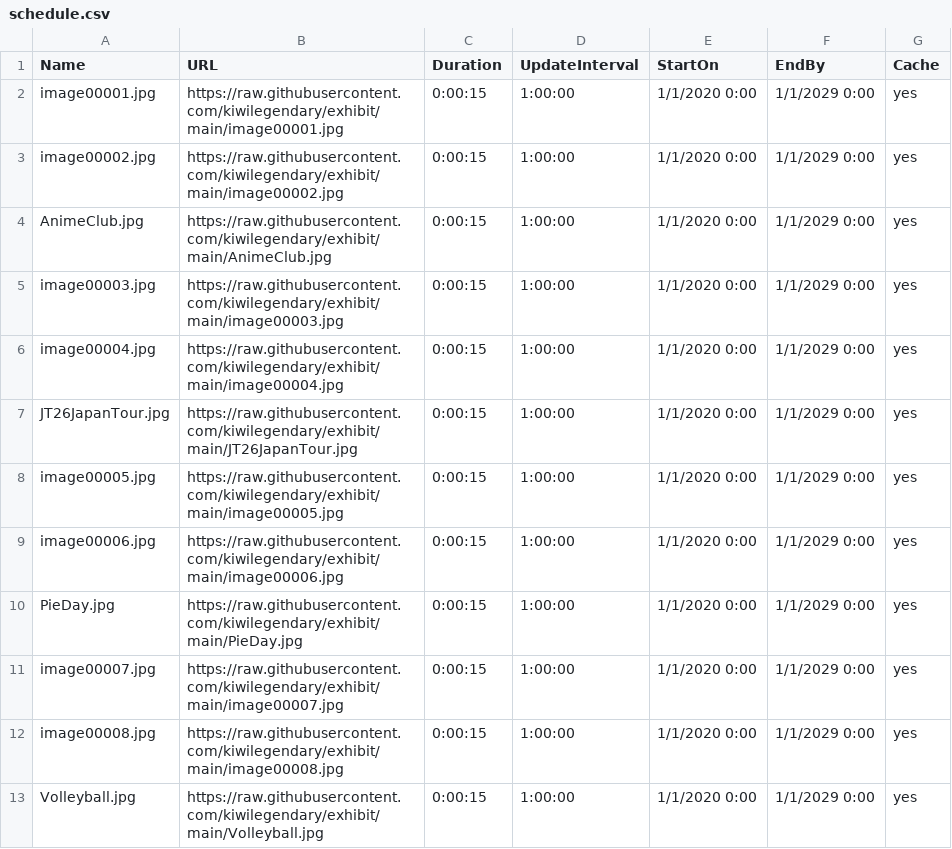
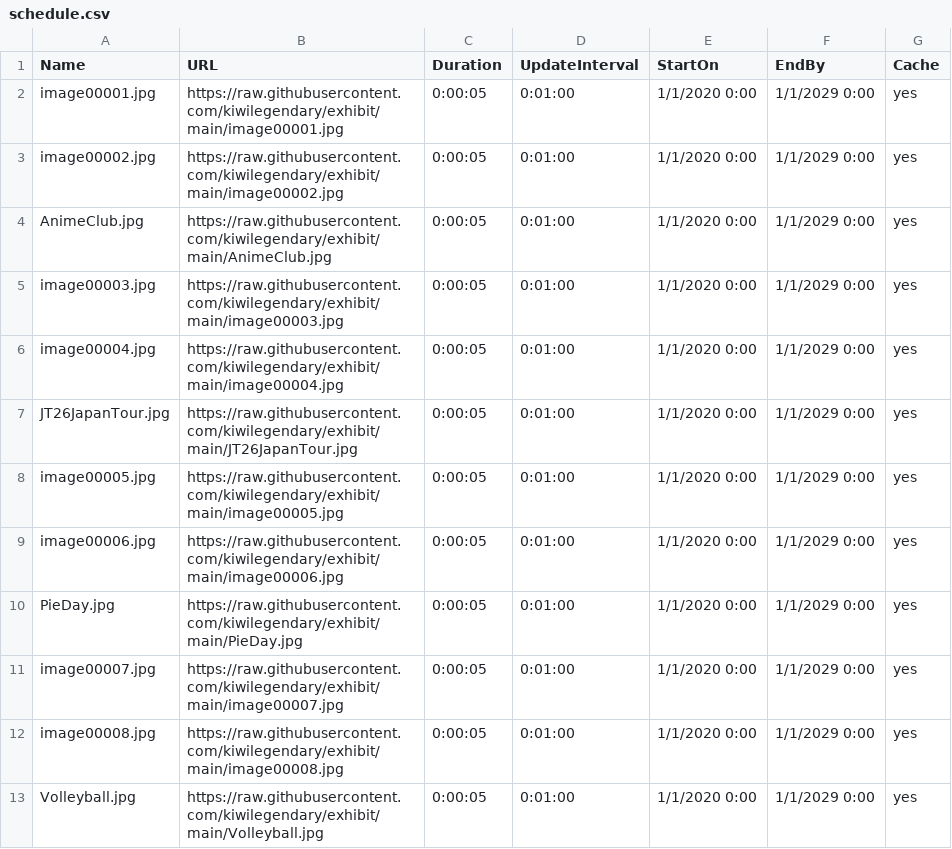
Before and after one commit to kiwilegendary/exhibit, a CSV file: schedule.csv, drawn as a sheet.

Commit message:
Update schedule.csv

```diff
--- a/schedule.csv
+++ b/schedule.csv
@@ -1,13 +1,13 @@
 Name,URL,Duration,UpdateInterval,StartOn,EndBy,Cache
-image00001.jpg,https://raw.githubusercontent.com/kiwilegendary/exhibit/main/image00001.jpg,0:00:15,1:00:00,1/1/2020 0:00,1/1/2029 0:00,yes
-image00002.jpg,https://raw.githubusercontent.com/kiwilegendary/exhibit/main/image00002.jpg,0:00:15,1:00:00,1/1/2020 0:00,1/1/2029 0:00,yes
-AnimeClub.jpg,https://raw.githubusercontent.com/kiwilegendary/exhibit/main/AnimeClub.jpg,0:00:15,1:00:00,1/1/2020 0:00,1/1/2029 0:00,yes
-image00003.jpg,https://raw.githubusercontent.com/kiwilegendary/exhibit/main/image00003.jpg,0:00:15,1:00:00,1/1/2020 0:00,1/1/2029 0:00,yes
-image00004.jpg,https://raw.githubusercontent.com/kiwilegendary/exhibit/main/image00004.jpg,0:00:15,1:00:00,1/1/2020 0:00,1/1/2029 0:00,yes
-JT26JapanTour.jpg,https://raw.githubusercontent.com/kiwilegendary/exhibit/main/JT26JapanTour.jpg,0:00:15,1:00:00,1/1/2020 0:00,1/1/2029 0:00,yes
-image00005.jpg,https://raw.githubusercontent.com/kiwilegendary/exhibit/main/image00005.jpg,0:00:15,1:00:00,1/1/2020 0:00,1/1/2029 0:00,yes
-image00006.jpg,https://raw.githubusercontent.com/kiwilegendary/exhibit/main/image00006.jpg,0:00:15,1:00:00,1/1/2020 0:00,1/1/2029 0:00,yes
-PieDay.jpg,https://raw.githubusercontent.com/kiwilegendary/exhibit/main/PieDay.jpg,0:00:15,1:00:00,1/1/2020 0:00,1/1/2029 0:00,yes
-image00007.jpg,https://raw.githubusercontent.com/kiwilegendary/exhibit/main/image00007.jpg,0:00:15,1:00:00,1/1/2020 0:00,1/1/2029 0:00,yes
-image00008.jpg,https://raw.githubusercontent.com/kiwilegendary/exhibit/main/image00008.jpg,0:00:15,1:00:00,1/1/2020 0:00,1/1/2029 0:00,yes
-Volleyball.jpg,https://raw.githubusercontent.com/kiwilegendary/exhibit/main/Volleyball.jpg,0:00:15,1:00:00,1/1/2020 0:00,1/1/2029 0:00,yes
+image00001.jpg,https://raw.githubusercontent.com/kiwilegendary/exhibit/main/image00001.jpg,0:00:05,0:01:00,1/1/2020 0:00,1/1/2029 0:00,yes
+image00002.jpg,https://raw.githubusercontent.com/kiwilegendary/exhibit/main/image00002.jpg,0:00:05,0:01:00,1/1/2020 0:00,1/1/2029 0:00,yes
+AnimeClub.jpg,https://raw.githubusercontent.com/kiwilegendary/exhibit/main/AnimeClub.jpg,0:00:05,0:01:00,1/1/2020 0:00,1/1/2029 0:00,yes
+image00003.jpg,https://raw.githubusercontent.com/kiwilegendary/exhibit/main/image00003.jpg,0:00:05,0:01:00,1/1/2020 0:00,1/1/2029 0:00,yes
+image00004.jpg,https://raw.githubusercontent.com/kiwilegendary/exhibit/main/image00004.jpg,0:00:05,0:01:00,1/1/2020 0:00,1/1/2029 0:00,yes
+JT26JapanTour.jpg,https://raw.githubusercontent.com/kiwilegendary/exhibit/main/JT26JapanTour.jpg,0:00:05,0:01:00,1/1/2020 0:00,1/1/2029 0:00,yes
+image00005.jpg,https://raw.githubusercontent.com/kiwilegendary/exhibit/main/image00005.jpg,0:00:05,0:01:00,1/1/2020 0:00,1/1/2029 0:00,yes
+image00006.jpg,https://raw.githubusercontent.com/kiwilegendary/exhibit/main/image00006.jpg,0:00:05,0:01:00,1/1/2020 0:00,1/1/2029 0:00,yes
+PieDay.jpg,https://raw.githubusercontent.com/kiwilegendary/exhibit/main/PieDay.jpg,0:00:05,0:01:00,1/1/2020 0:00,1/1/2029 0:00,yes
+image00007.jpg,https://raw.githubusercontent.com/kiwilegendary/exhibit/main/image00007.jpg,0:00:05,0:01:00,1/1/2020 0:00,1/1/2029 0:00,yes
+image00008.jpg,https://raw.githubusercontent.com/kiwilegendary/exhibit/main/image00008.jpg,0:00:05,0:01:00,1/1/2020 0:00,1/1/2029 0:00,yes
+Volleyball.jpg,https://raw.githubusercontent.com/kiwilegendary/exhibit/main/Volleyball.jpg,0:00:05,0:01:00,1/1/2020 0:00,1/1/2029 0:00,yes
```
